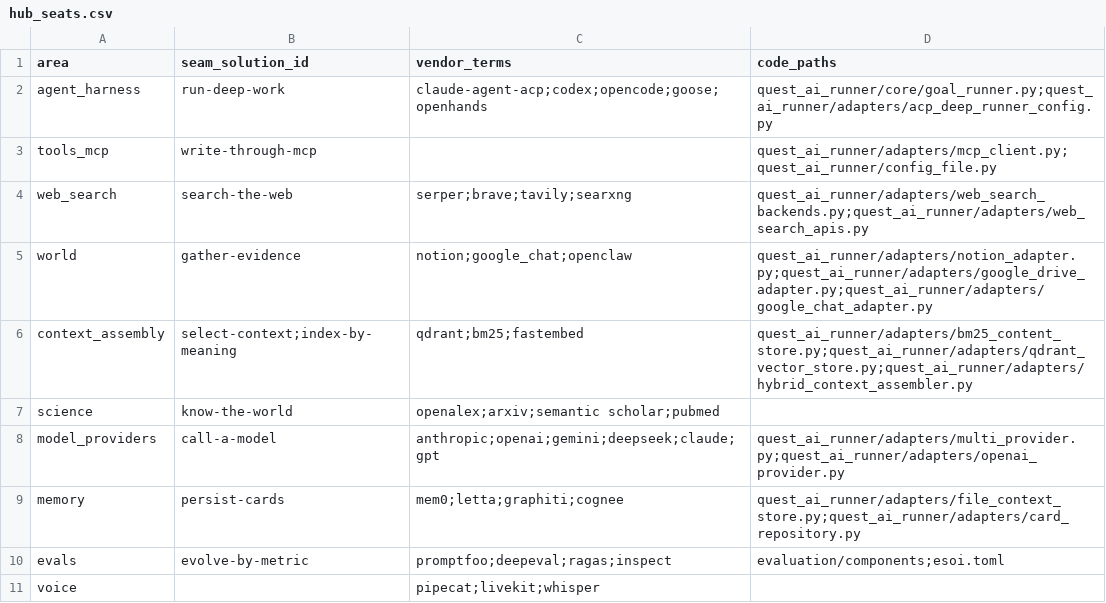
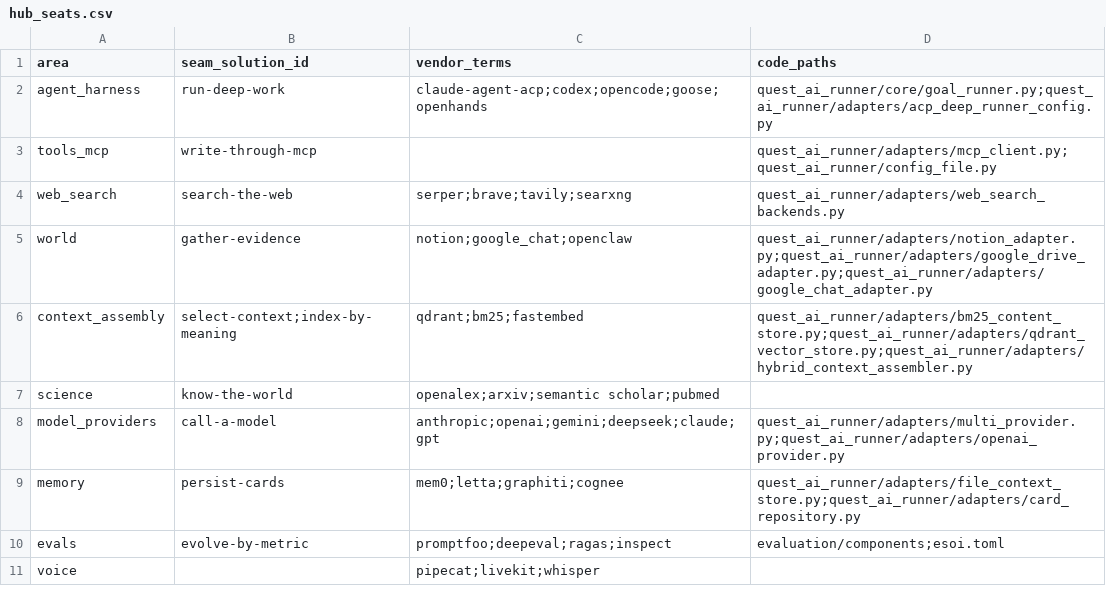
Before and after one commit to SpiritualData/quest-ai-runner, a CSV file: esoi/hub_seats.csv, drawn as a sheet.

```diff
--- a/esoi/hub_seats.csv
+++ b/esoi/hub_seats.csv
@@ -3,3 +3,3 @@ agent_harness,run-deep-work,claude-agent-acp;codex;opencode;goose;openhands,ques
 tools_mcp,write-through-mcp,,quest_ai_runner/adapters/mcp_client.py;quest_ai_runner/config_file.py
-web_search,search-the-web,serper;brave;tavily;searxng,quest_ai_runner/adapters/web_search_backends.py;quest_ai_runner/adapters/web_search_apis.py
+web_search,search-the-web,serper;brave;tavily;searxng,quest_ai_runner/adapters/web_search_backends.py
 world,gather-evidence,notion;google_chat;openclaw,quest_ai_runner/adapters/notion_adapter.py;quest_ai_runner/adapters/google_drive_adapter.py;quest_ai_runner/adapters/google_chat_adapter.py
```
Also changed, not shown: esoi/tracker/implementations.csv, 35 other files.
